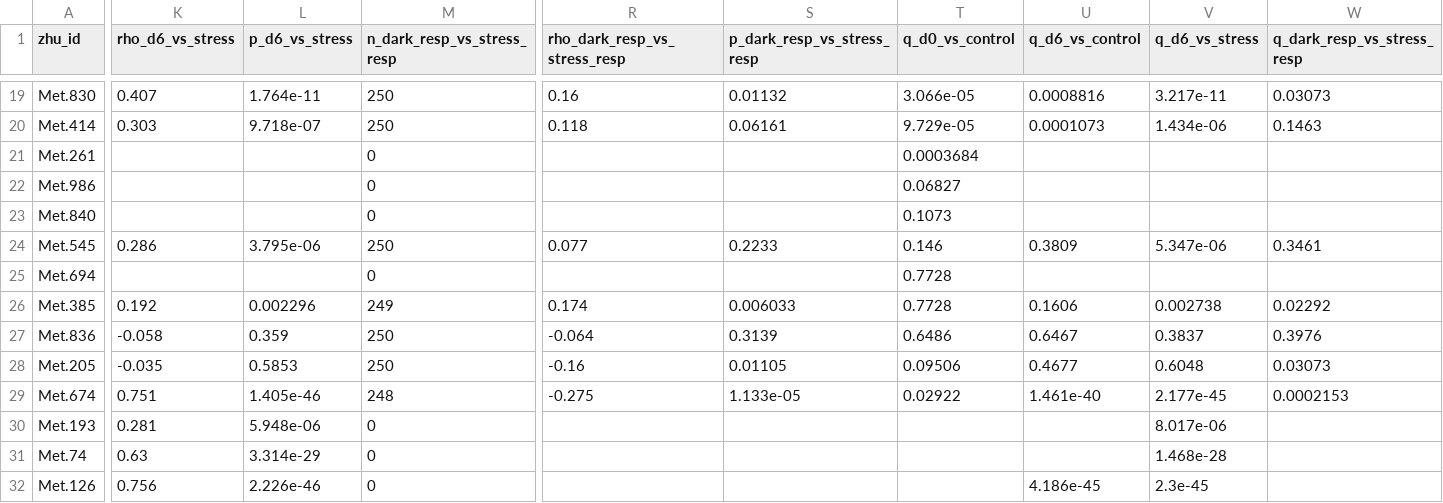
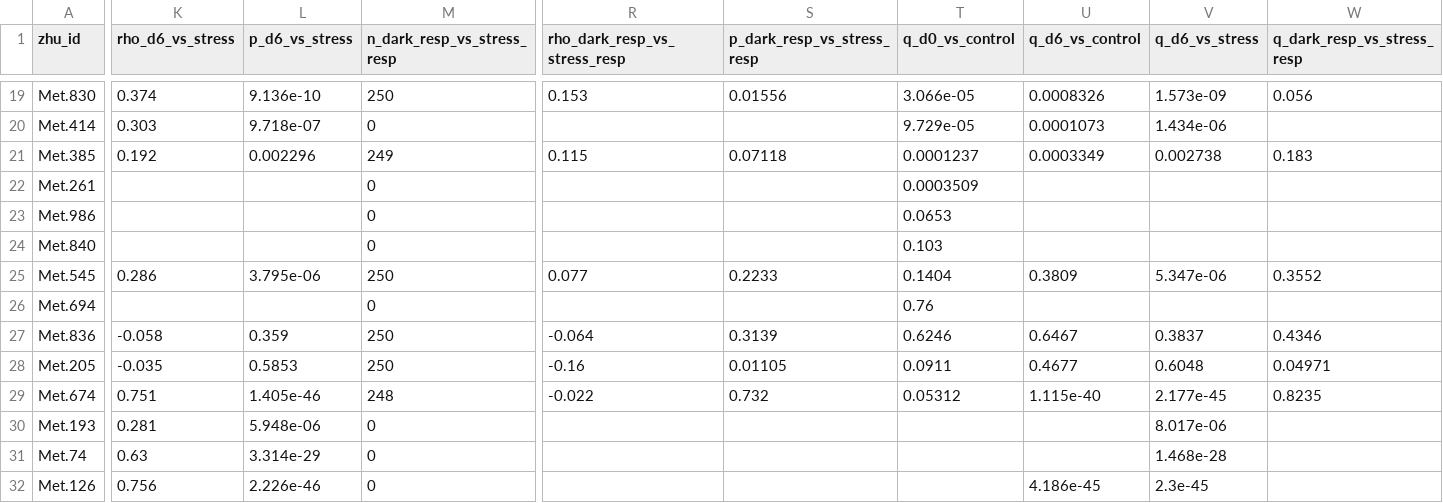
Before and after one commit to dr-richard-barker/arabidopsis-atlas, a TSV file: results/metabolome_meta_analysis/leaf_accession_replication.tsv, drawn as a sheet; only a part is shown, gaps mark what is left out; removed rows and columns are numbered as before the commit, all else as after; rows hold the shown columns only; the diff covers the shown part only; the diff names each change by its address in the sheet, - before the commit and + after, or states it on an @@ line.

```diff
--- a/results/metabolome_meta_analysis/leaf_accession_replication.tsv
+++ b/results/metabolome_meta_analysis/leaf_accession_replication.tsv
-K19 (rho_d6_vs_stress): 0.407
+K19 (rho_d6_vs_stress): 0.374
-L19 (p_d6_vs_stress): 1.764e-11
+L19 (p_d6_vs_stress): 9.136e-10
-R19 (rho_dark_resp_vs_stress_resp): 0.16
+R19 (rho_dark_resp_vs_stress_resp): 0.153
-S19 (p_dark_resp_vs_stress_resp): 0.01132
+S19 (p_dark_resp_vs_stress_resp): 0.01556
-U19 (q_d6_vs_control): 0.0008816
+U19 (q_d6_vs_control): 0.0008326
-V19 (q_d6_vs_stress): 3.217e-11
+V19 (q_d6_vs_stress): 1.573e-09
-W19 (q_dark_resp_vs_stress_resp): 0.03073
+W19 (q_dark_resp_vs_stress_resp): 0.056
-M20 (n_dark_resp_vs_stress_resp): 250
+M20 (n_dark_resp_vs_stress_resp): 0
-R20 (rho_dark_resp_vs_stress_resp): 0.118
+R20 (rho_dark_resp_vs_stress_resp): (empty)
-S20 (p_dark_resp_vs_stress_resp): 0.06161
+S20 (p_dark_resp_vs_stress_resp): (empty)
-W20 (q_dark_resp_vs_stress_resp): 0.1463
+W20 (q_dark_resp_vs_stress_resp): (empty)
+row 21: Met.385 | 0.192 | 0.002296 | 249 | 0.115 | 0.07118 | 0.0001237 | 0.0003349 | 0.002738 | 0.183
-T22 (q_d0_vs_control): 0.0003684
+T22 (q_d0_vs_control): 0.0003509
-T23 (q_d0_vs_control): 0.06827
+T23 (q_d0_vs_control): 0.0653
-T24 (q_d0_vs_control): 0.1073
+T24 (q_d0_vs_control): 0.103
-T25 (q_d0_vs_control): 0.146
+T25 (q_d0_vs_control): 0.1404
-W25 (q_dark_resp_vs_stress_resp): 0.3461
+W25 (q_dark_resp_vs_stress_resp): 0.3552
-T26 (q_d0_vs_control): 0.7728
+T26 (q_d0_vs_control): 0.76
-row 26: Met.385 | 0.192 | 0.002296 | 249 | 0.174 | 0.006033 | 0.7728 | 0.1606 | 0.002738 | 0.02292
-T27 (q_d0_vs_control): 0.6486
+T27 (q_d0_vs_control): 0.6246
-W27 (q_dark_resp_vs_stress_resp): 0.3976
+W27 (q_dark_resp_vs_stress_resp): 0.4346
-T28 (q_d0_vs_control): 0.09506
+T28 (q_d0_vs_control): 0.0911
-W28 (q_dark_resp_vs_stress_resp): 0.03073
+W28 (q_dark_resp_vs_stress_resp): 0.04971
-R29 (rho_dark_resp_vs_stress_resp): -0.275
+R29 (rho_dark_resp_vs_stress_resp): -0.022
-S29 (p_dark_resp_vs_stress_resp): 1.133e-05
+S29 (p_dark_resp_vs_stress_resp): 0.732
-T29 (q_d0_vs_control): 0.02922
+T29 (q_d0_vs_control): 0.05312
-U29 (q_d6_vs_control): 1.461e-40
+U29 (q_d6_vs_control): 1.115e-40
-W29 (q_dark_resp_vs_stress_resp): 0.0002153
+W29 (q_dark_resp_vs_stress_resp): 0.8235
```
Also changed, not shown: 40 edited cells elsewhere in this file, results/osd522_metabolome_link/metabolite_flight_bridge.tsv, 18 other files.
